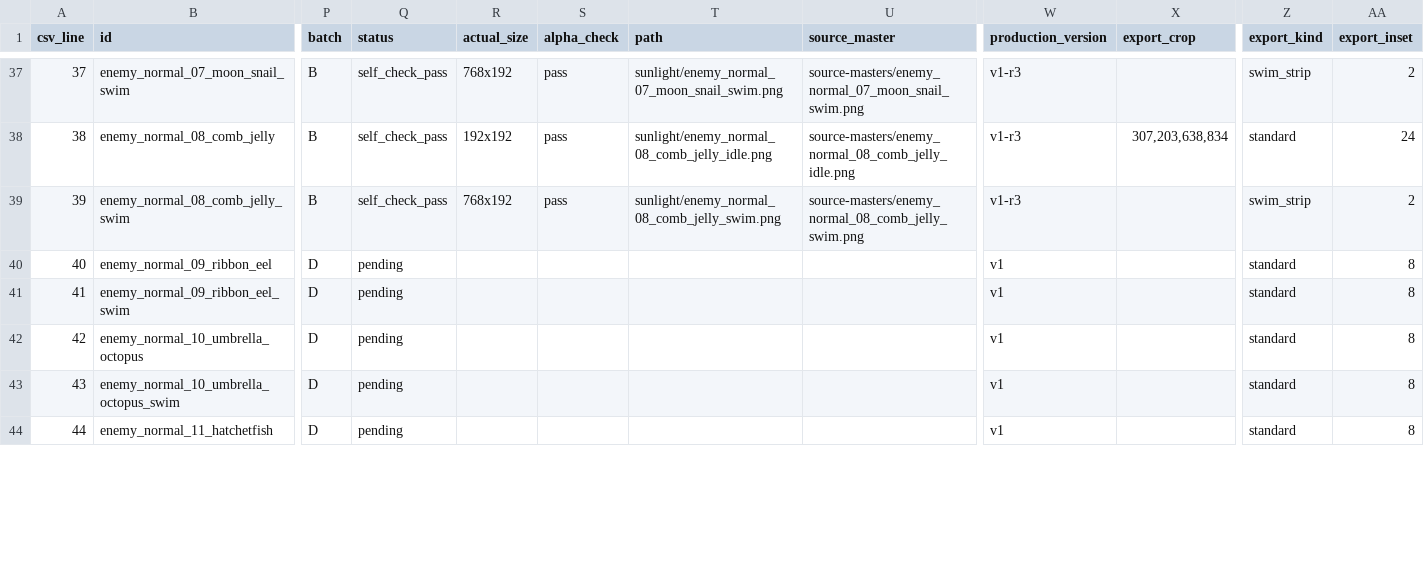
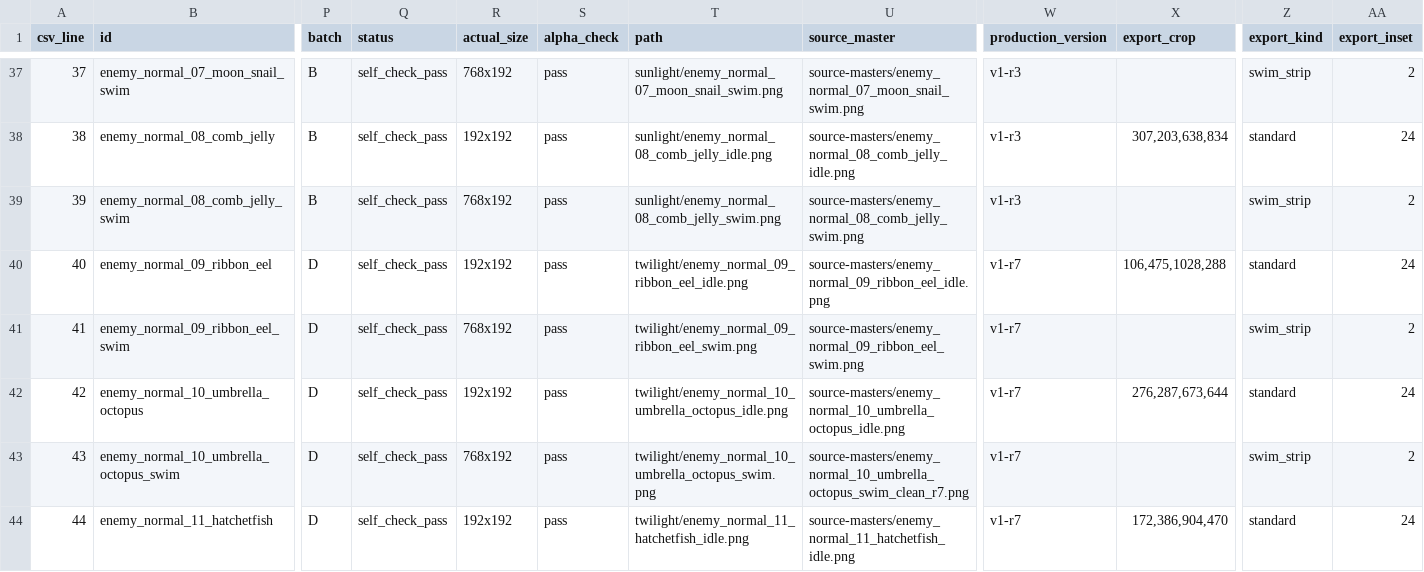
Before and after one commit to loongwind/GameFirst, a CSV file: output/game-assets/v1/asset-index.csv, drawn as a sheet; only a part is shown, gaps mark what is left out; the diff covers the shown part only; the diff names each change by its address in the sheet, - before the commit and + after, or states it on an @@ line.

Commit message:
Add deep-zone layers and four twilight creature animation sets

```diff
--- a/output/game-assets/v1/asset-index.csv
+++ b/output/game-assets/v1/asset-index.csv
-Q40:Q44 (status): pending
+Q40:Q44 (status): self_check_pass
-R40 (actual_size): (empty)
+R40 (actual_size): 192x192
-S40:S44 (alpha_check): (empty)
+S40:S44 (alpha_check): pass
-T40 (path): (empty)
+T40 (path): twilight/enemy_normal_09_ribbon_eel_idle.png
-U40 (source_master): (empty)
+U40 (source_master): source-masters/enemy_normal_09_ribbon_eel_idle.png
-W40:W44 (production_version): v1
+W40:W44 (production_version): v1-r7
-X40 (export_crop): (empty)
+X40 (export_crop): 106,475,1028,288
-AA40 (export_inset): 8
+AA40 (export_inset): 24
-R41 (actual_size): (empty)
+R41 (actual_size): 768x192
-T41 (path): (empty)
+T41 (path): twilight/enemy_normal_09_ribbon_eel_swim.png
-U41 (source_master): (empty)
+U41 (source_master): source-masters/enemy_normal_09_ribbon_eel_swim.png
-Z41 (export_kind): standard
+Z41 (export_kind): swim_strip
-AA41 (export_inset): 8
+AA41 (export_inset): 2
-R42 (actual_size): (empty)
+R42 (actual_size): 192x192
-T42 (path): (empty)
+T42 (path): twilight/enemy_normal_10_umbrella_octopus_idle.png
-U42 (source_master): (empty)
+U42 (source_master): source-masters/enemy_normal_10_umbrella_octopus_idle.png
-X42 (export_crop): (empty)
+X42 (export_crop): 276,287,673,644
-AA42 (export_inset): 8
+AA42 (export_inset): 24
-R43 (actual_size): (empty)
+R43 (actual_size): 768x192
-T43 (path): (empty)
+T43 (path): twilight/enemy_normal_10_umbrella_octopus_swim.png
-U43 (source_master): (empty)
+U43 (source_master): source-masters/enemy_normal_10_umbrella_octopus_swim_clean_r7.png
-Z43 (export_kind): standard
+Z43 (export_kind): swim_strip
-AA43 (export_inset): 8
+AA43 (export_inset): 2
-R44 (actual_size): (empty)
+R44 (actual_size): 192x192
-T44 (path): (empty)
+T44 (path): twilight/enemy_normal_11_hatchetfish_idle.png
-U44 (source_master): (empty)
+U44 (source_master): source-masters/enemy_normal_11_hatchetfish_idle.png
-X44 (export_crop): (empty)
+X44 (export_crop): 172,386,904,470
-AA44 (export_inset): 8
+AA44 (export_inset): 24
```
Also changed, not shown: 84 edited cells elsewhere in this file, 54 other files.
